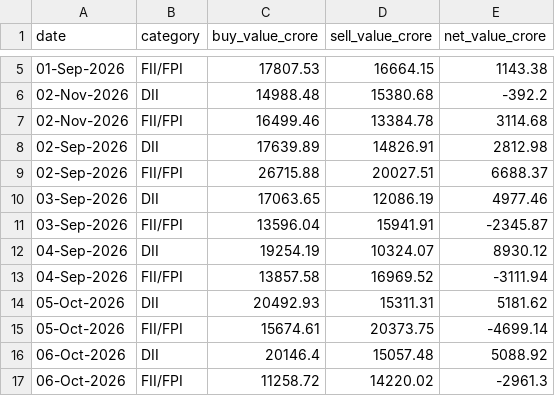
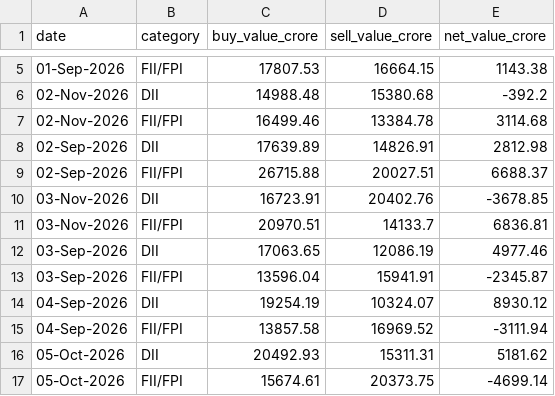
Before and after one commit to NitinSivach/nifty-rotation, a CSV file: data/fii_dii_flows.csv, drawn as a sheet; only a part is shown, gaps mark what is left out; the shorter side is filled out with more unchanged rows.

```diff
--- a/data/fii_dii_flows.csv
+++ b/data/fii_dii_flows.csv
@@ -9,2 +9,4 @@ date,category,buy_value_crore,sell_value_crore,net_value_crore
 02-Sep-2026,FII/FPI,26715.88,20027.51,6688.37
+03-Nov-2026,DII,16723.91,20402.76,-3678.85
+03-Nov-2026,FII/FPI,20970.51,14133.7,6836.81
 03-Sep-2026,DII,17063.65,12086.19,4977.46
```
